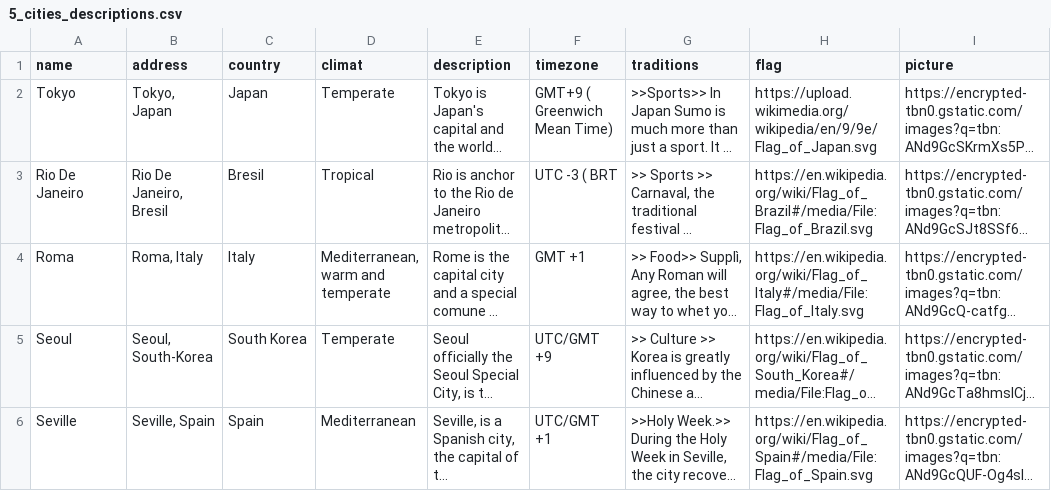
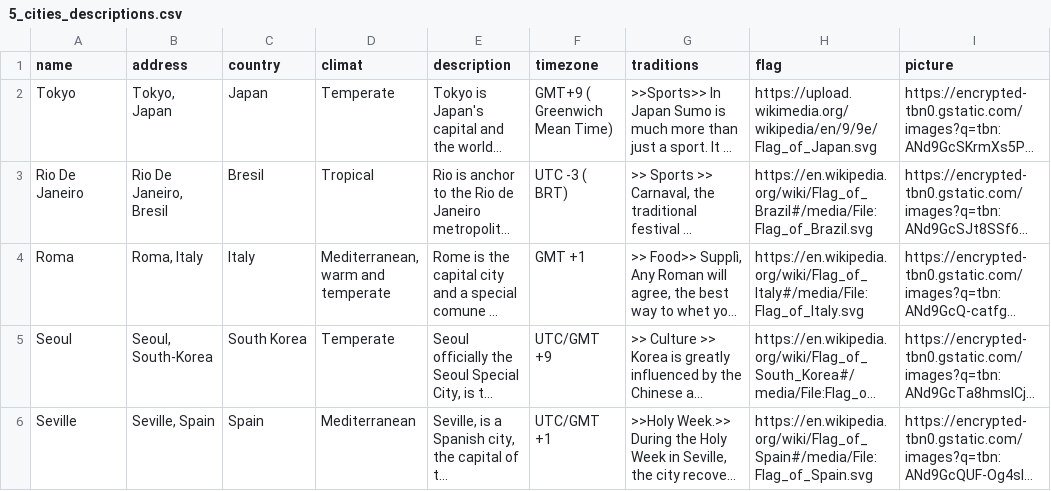
Before and after one commit to david115896/Monvoyage, a CSV file: 5_cities_descriptions.csv, drawn as a sheet; long unchanged cells end in …; the diff names each change by its address in the sheet, - before the commit and + after, or states it on an @@ line.

```diff
--- a/5_cities_descriptions.csv
+++ b/5_cities_descriptions.csv
-F3 (timezone): UTC -3 ( BRT
+F3 (timezone): UTC -3 ( BRT)
```
Also changed, not shown: activities_Roma.csv, activities_Seville.csv, 9 other files.
